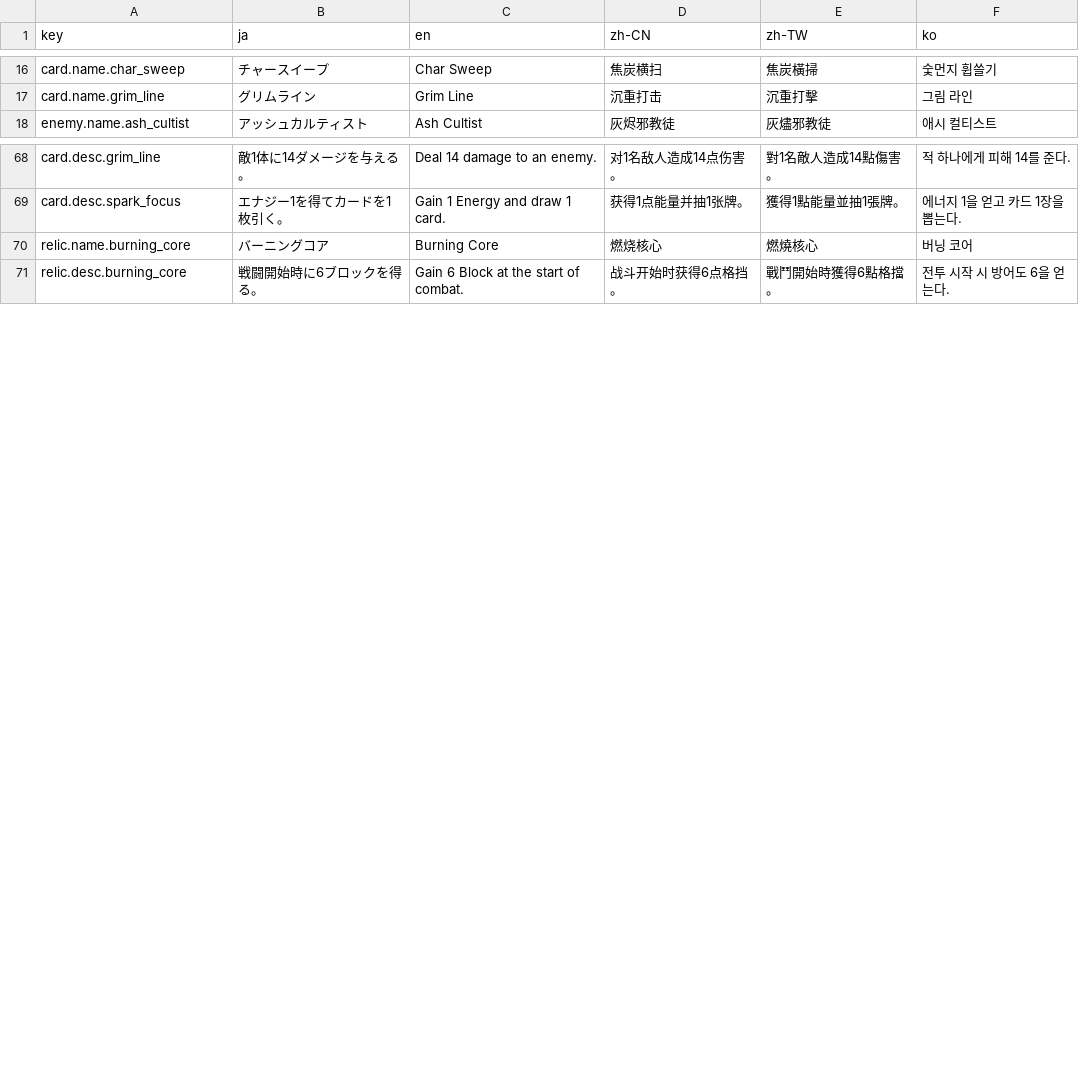
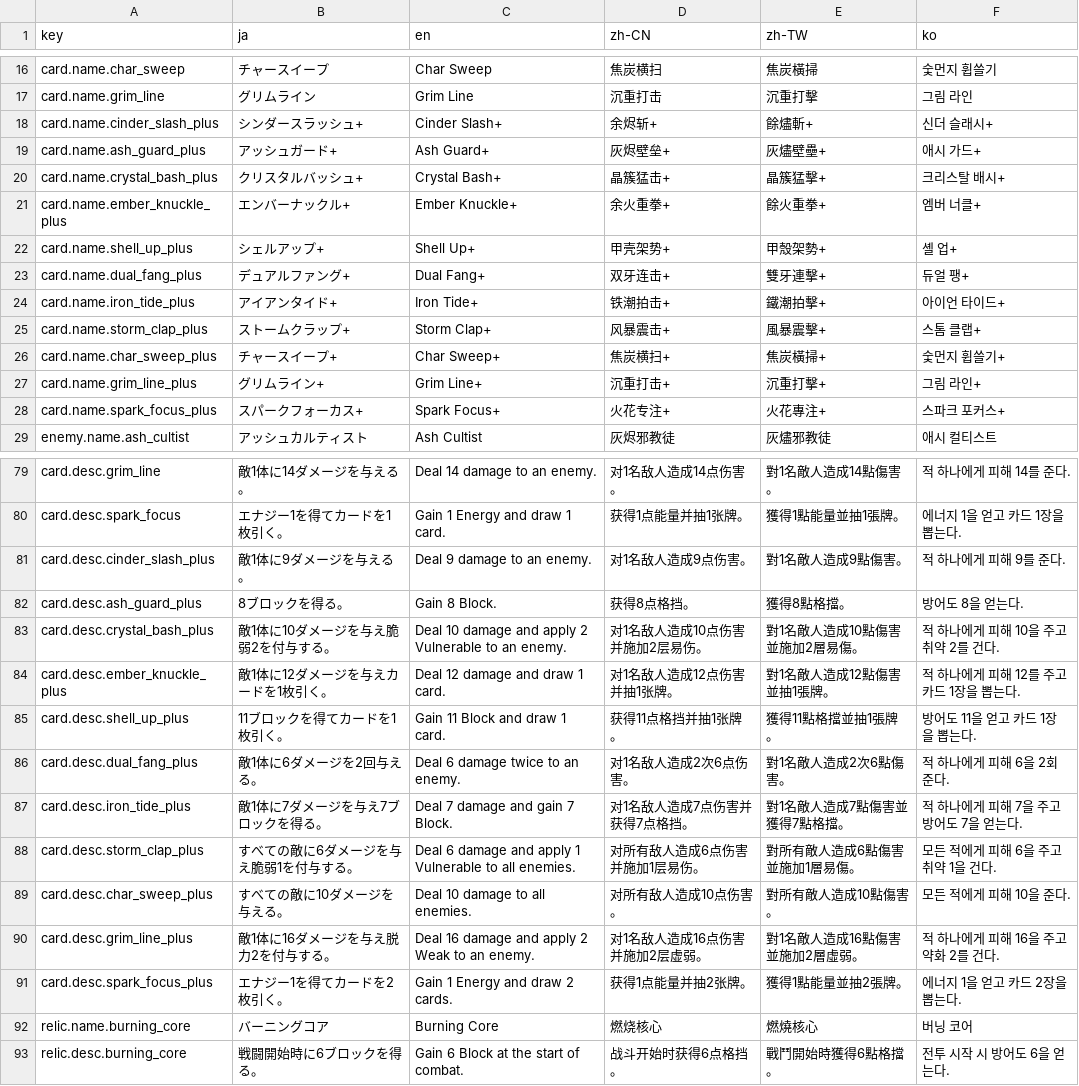
Before and after one commit to acloli/Dungeon, a CSV file: DungeonUnity/Assets/Localization/localization.csv, drawn as a sheet; only a part is shown, gaps mark what is left out; the diff names each change by its address in the sheet, - before the commit and + after, or states it on an @@ line.

Commit message:
add: import upgraded card masterdata

```diff
--- a/DungeonUnity/Assets/Localization/localization.csv
+++ b/DungeonUnity/Assets/Localization/localization.csv
+row 18: card.name.cinder_slash_plus | シンダースラッシュ+ | Cinder Slash+ | 余烬斩+ | 餘燼斬+ | 신더 슬래시+
+row 19: card.name.ash_guard_plus | アッシュガード+ | Ash Guard+ | 灰烬壁垒+ | 灰燼壁壘+ | 애시 가드+
+row 20: card.name.crystal_bash_plus | クリスタルバッシュ+ | Crystal Bash+ | 晶簇猛击+ | 晶簇猛擊+ | 크리스탈 배시+
+row 21: card.name.ember_knuckle_plus | エンバーナックル+ | Ember Knuckle+ | 余火重拳+ | 餘火重拳+ | 엠버 너클+
+row 22: card.name.shell_up_plus | シェルアップ+ | Shell Up+ | 甲壳架势+ | 甲殼架勢+ | 셸 업+
+row 23: card.name.dual_fang_plus | デュアルファング+ | Dual Fang+ | 双牙连击+ | 雙牙連擊+ | 듀얼 팽+
+row 24: card.name.iron_tide_plus | アイアンタイド+ | Iron Tide+ | 铁潮拍击+ | 鐵潮拍擊+ | 아이언 타이드+
+row 25: card.name.storm_clap_plus | ストームクラップ+ | Storm Clap+ | 风暴震击+ | 風暴震擊+ | 스톰 클랩+
+row 26: card.name.char_sweep_plus | チャースイープ+ | Char Sweep+ | 焦炭横扫+ | 焦炭橫掃+ | 숯먼지 휩쓸기+
+row 27: card.name.grim_line_plus | グリムライン+ | Grim Line+ | 沉重打击+ | 沉重打擊+ | 그림 라인+
+row 28: card.name.spark_focus_plus | スパークフォーカス+ | Spark Focus+ | 火花专注+ | 火花專注+ | 스파크 포커스+
+row 81: card.desc.cinder_slash_plus | 敵1体に9ダメージを与える。 | Deal 9 damage to an enemy. | 对1名敌人造成9点伤害。 | 對1名敵人造成9點傷害。 | 적 하나에게 피해 9를 준다.
+row 82: card.desc.ash_guard_plus | 8ブロックを得る。 | Gain 8 Block. | 获得8点格挡。 | 獲得8點格擋。 | 방어도 8을 얻는다.
+row 83: card.desc.crystal_bash_plus | 敵1体に10ダメージを与え脆弱2を付与する。 | Deal 10 damage and apply 2 Vulnerable to an enemy. | 对1名敌人造成10点伤害并施加2层易伤。 | 對1名敵人造成10點傷害並施加2層易傷。 | 적 하나에게 피해 10을 주고 취약 2를 건다.
+row 84: card.desc.ember_knuckle_plus | 敵1体に12ダメージを与えカードを1枚引く。 | Deal 12 damage and draw 1 card. | 对1名敌人造成12点伤害并抽1张牌。 | 對1名敵人造成12點傷害並抽1張牌。 | 적 하나에게 피해 12를 주고 카드 1장을 뽑는다.
+row 85: card.desc.shell_up_plus | 11ブロックを得てカードを1枚引く。 | Gain 11 Block and draw 1 card. | 获得11点格挡并抽1张牌。 | 獲得11點格擋並抽1張牌。 | 방어도 11을 얻고 카드 1장을 뽑는다.
+row 86: card.desc.dual_fang_plus | 敵1体に6ダメージを2回与える。 | Deal 6 damage twice to an enemy. | 对1名敌人造成2次6点伤害。 | 對1名敵人造成2次6點傷害。 | 적 하나에게 피해 6을 2회 준다.
+row 87: card.desc.iron_tide_plus | 敵1体に7ダメージを与え7ブロックを得る。 | Deal 7 damage and gain 7 Block. | 对1名敌人造成7点伤害并获得7点格挡。 | 對1名敵人造成7點傷害並獲得7點格擋。 | 적 하나에게 피해 7을 주고 방어도 7을 얻는다.
+row 88: card.desc.storm_clap_plus | すべての敵に6ダメージを与え脆弱1を付与する。 | Deal 6 damage and apply 1 Vulnerable to all enemies. | 对所有敌人造成6点伤害并施加1层易伤。 | 對所有敵人造成6點傷害並施加1層易傷。 | 모든 적에게 피해 6을 주고 취약 1을 건다.
+row 89: card.desc.char_sweep_plus | すべての敵に10ダメージを与える。 | Deal 10 damage to all enemies. | 对所有敌人造成10点伤害。 | 對所有敵人造成10點傷害。 | 모든 적에게 피해 10을 준다.
+row 90: card.desc.grim_line_plus | 敵1体に16ダメージを与え脱力2を付与する。 | Deal 16 damage and apply 2 Weak to an enemy. | 对1名敌人造成16点伤害并施加2层虚弱。 | 對1名敵人造成16點傷害並施加2層虛弱。 | 적 하나에게 피해 16을 주고 약화 2를 건다.
+row 91: card.desc.spark_focus_plus | エナジー1を得てカードを2枚引く。 | Gain 1 Energy and draw 2 cards. | 获得1点能量并抽2张牌。 | 獲得1點能量並抽2張牌。 | 에너지 1을 얻고 카드 2장을 뽑는다.
```
Also changed, not shown: 3 other files.
